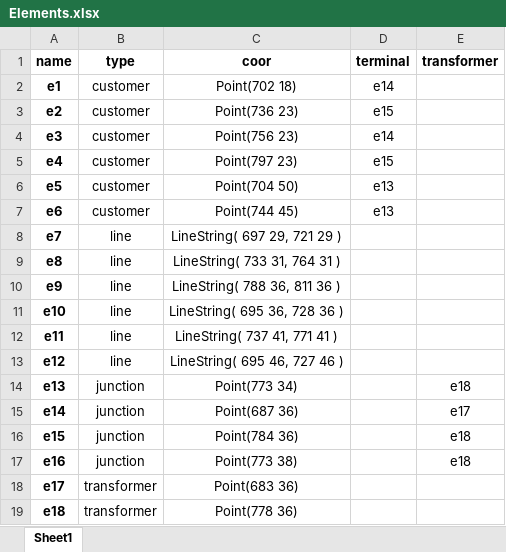
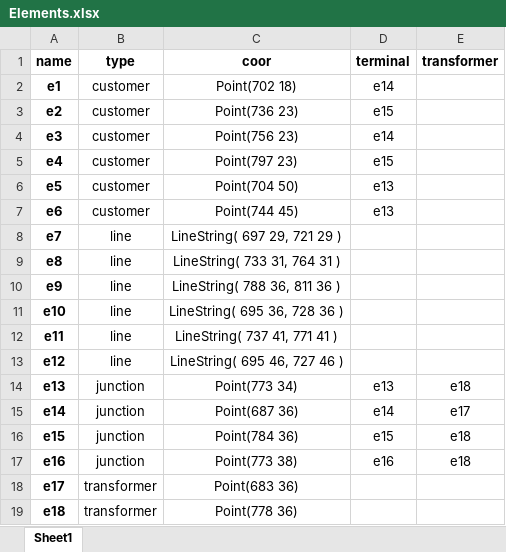
Before and after one commit to TPIproblem/OptimalTPIproblem, an Excel workbook: Data/Elements.xlsx, sheet Sheet1, drawn as a sheet; values as stored, in another font and other column widths than the file's, no borders; the diff names each change by its address in the sheet, - before the commit and + after, or states it on an @@ line.

```diff
--- a/Data/Elements.xlsx (sheet Sheet1)
+++ b/Data/Elements.xlsx (sheet Sheet1)
-D14 (terminal): (empty)
+D14 (terminal): e13
-D15 (terminal): (empty)
+D15 (terminal): e14
-D16 (terminal): (empty)
+D16 (terminal): e15
-D17 (terminal): (empty)
+D17 (terminal): e16
```
Also changed, not shown: 3 other files.
